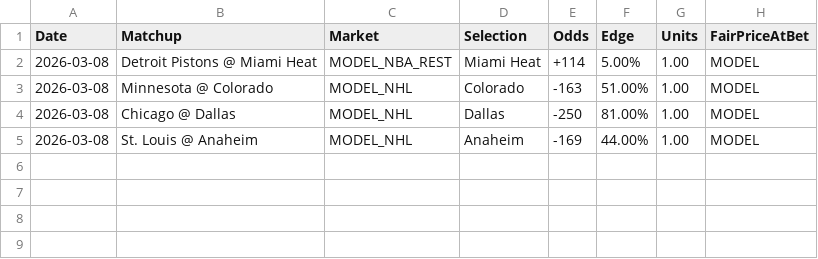
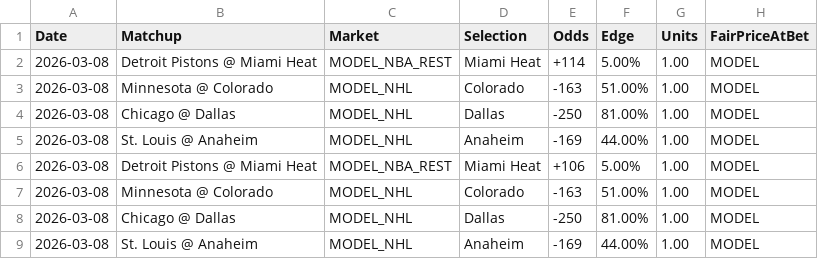
Before and after one commit to brenticusbaked/Bee-Baked-EV-Bot, a CSV file: bets_log.csv, drawn as a sheet.

```diff
--- a/bets_log.csv
+++ b/bets_log.csv
@@ -5 +5,5 @@ Date,Matchup,Market,Selection,Odds,Edge,Units,FairPriceAtBet
 2026-03-08,St. Louis @ Anaheim,MODEL_NHL,Anaheim,-169,44.00%,1.00,MODEL
+2026-03-08,Detroit Pistons @ Miami Heat,MODEL_NBA_REST,Miami Heat,+106,5.00%,1.00,MODEL
+2026-03-08,Minnesota @ Colorado,MODEL_NHL,Colorado,-163,51.00%,1.00,MODEL
+2026-03-08,Chicago @ Dallas,MODEL_NHL,Dallas,-250,81.00%,1.00,MODEL
+2026-03-08,St. Louis @ Anaheim,MODEL_NHL,Anaheim,-169,44.00%,1.00,MODEL
```
